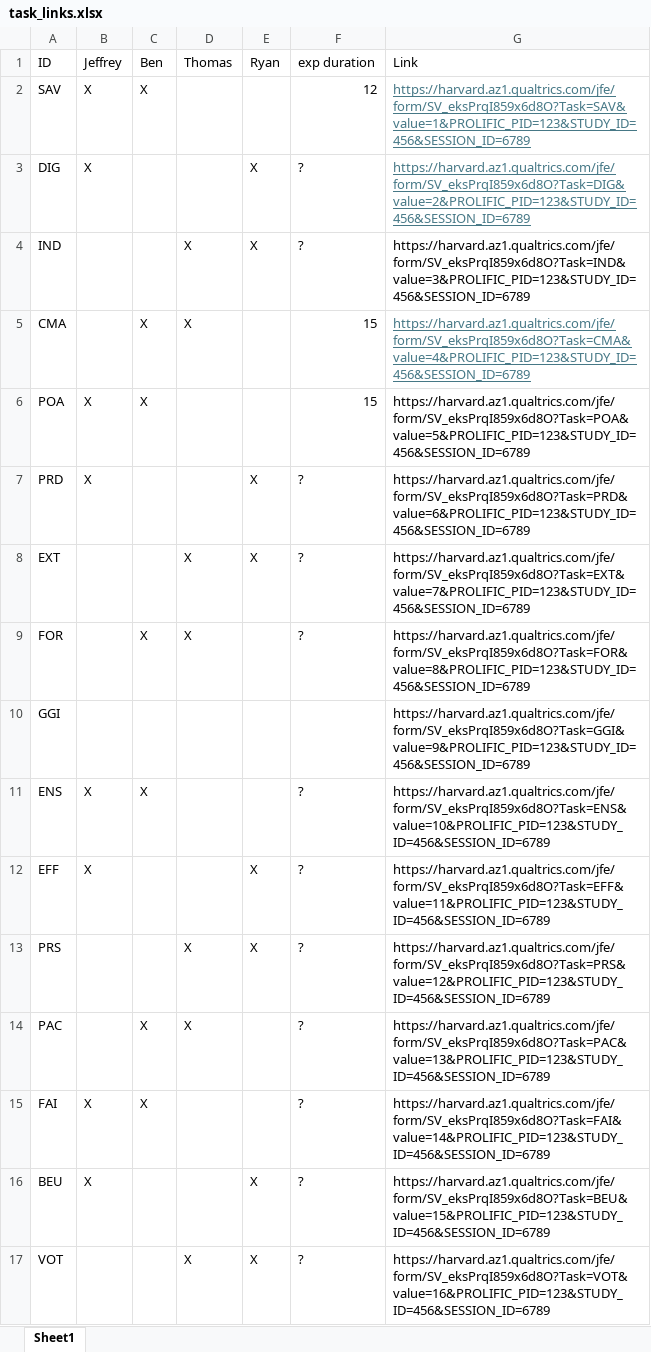
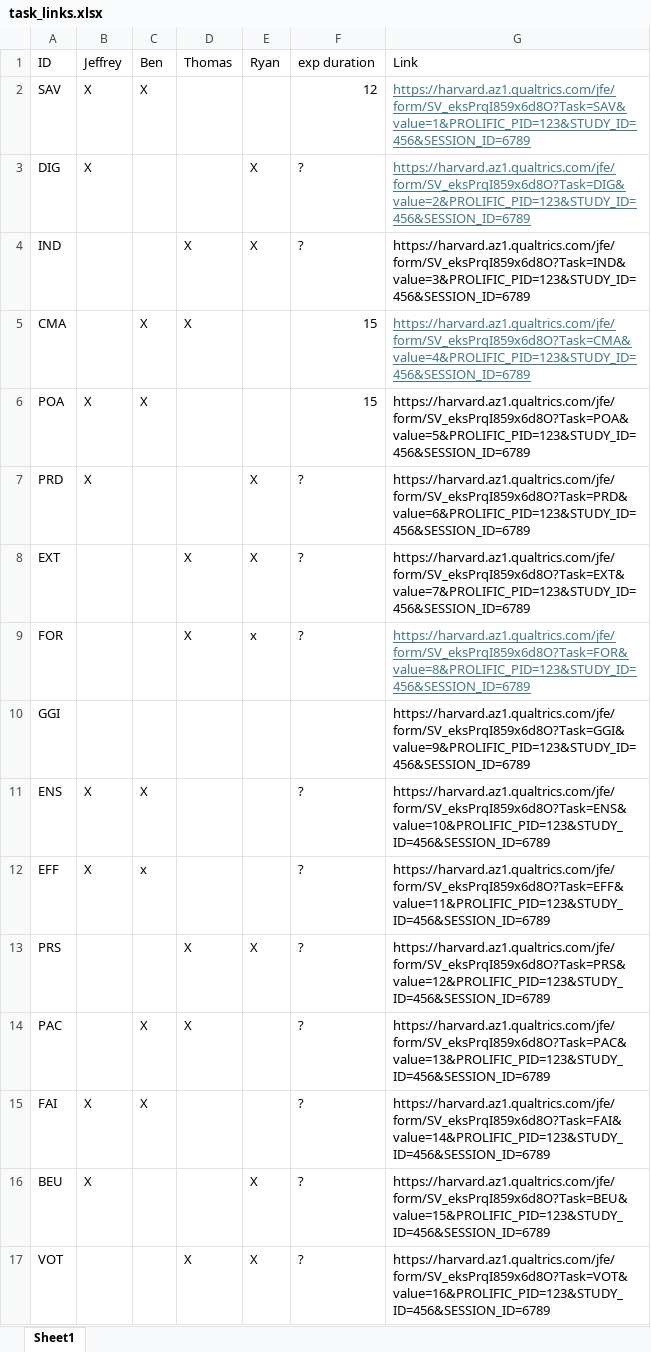
Before and after one commit to jeffreyyang97/Attenuation, an Excel workbook: Instructions/task_links.xlsx, sheet Sheet1, drawn as a sheet; only a part is shown; values as stored, in another font and other column widths than the file's, no borders; the diff names each change by its address in the sheet, - before the commit and + after, or states it on an @@ line.

```diff
--- a/Instructions/task_links.xlsx (sheet Sheet1)
+++ b/Instructions/task_links.xlsx (sheet Sheet1)
-C9 (Ben): X
+C9 (Ben): (empty)
-E9 (Ryan): (empty)
+E9 (Ryan): x
@@ G9 underline: off → on, text colour: black → #467886 @@
-C12 (Ben): (empty)
+C12 (Ben): x
-E12 (Ryan): X
+E12 (Ryan): (empty)
```
Also changed, not shown: 31 other files.
